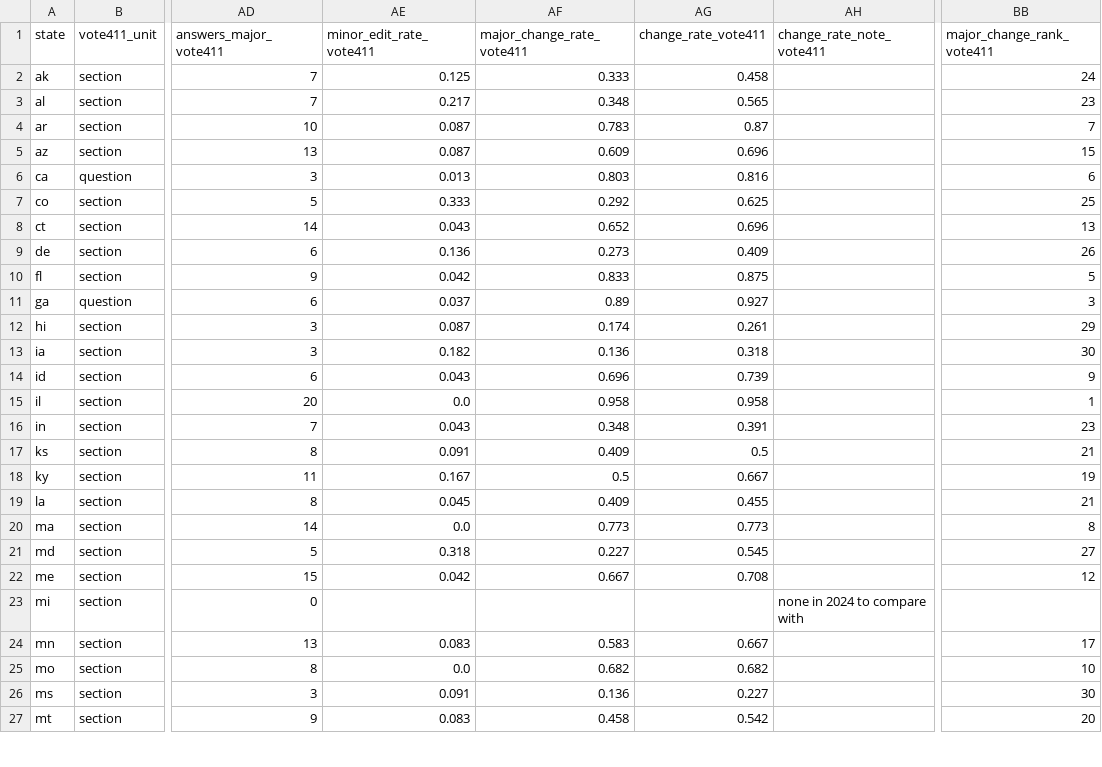
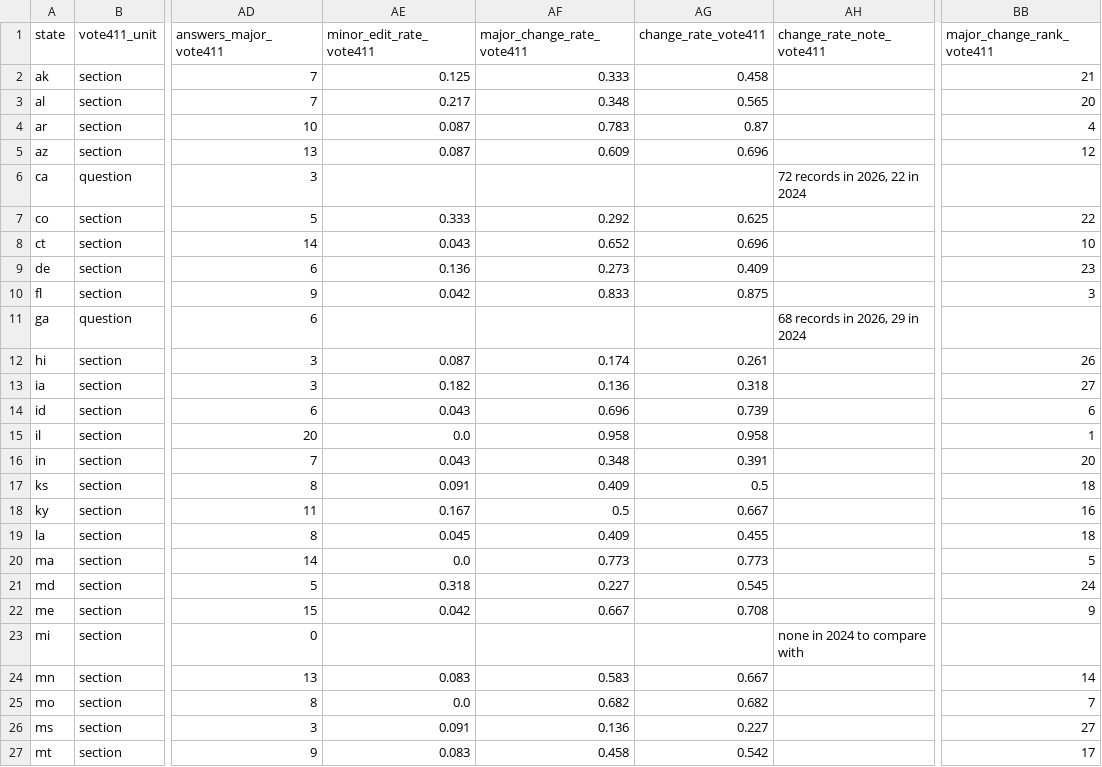
Before and after one commit to CEASLEY803/voter-faqs-2026, a CSV file: data/2026/analysis/per_state.csv, drawn as a sheet; only a part is shown, gaps mark what is left out; the diff covers the shown part only; the diff names each change by its address in the sheet, - before the commit and + after, or states it on an @@ line.

```diff
--- a/data/2026/analysis/per_state.csv
+++ b/data/2026/analysis/per_state.csv
-BB2 (major_change_rank_vote411): 24
+BB2 (major_change_rank_vote411): 21
-BB3 (major_change_rank_vote411): 23
+BB3 (major_change_rank_vote411): 20
-BB4 (major_change_rank_vote411): 7
+BB4 (major_change_rank_vote411): 4
-BB5 (major_change_rank_vote411): 15
+BB5 (major_change_rank_vote411): 12
-AE6 (minor_edit_rate_vote411): 0.013
+AE6 (minor_edit_rate_vote411): (empty)
-AF6 (major_change_rate_vote411): 0.803
+AF6 (major_change_rate_vote411): (empty)
-AG6 (change_rate_vote411): 0.816
+AG6 (change_rate_vote411): (empty)
-AH6 (change_rate_note_vote411): (empty)
+AH6 (change_rate_note_vote411): 72 records in 2026, 22 in 2024
-BB6 (major_change_rank_vote411): 6
+BB6 (major_change_rank_vote411): (empty)
-BB7 (major_change_rank_vote411): 25
+BB7 (major_change_rank_vote411): 22
-BB8 (major_change_rank_vote411): 13
+BB8 (major_change_rank_vote411): 10
-BB9 (major_change_rank_vote411): 26
+BB9 (major_change_rank_vote411): 23
-BB10 (major_change_rank_vote411): 5
+BB10 (major_change_rank_vote411): 3
-AE11 (minor_edit_rate_vote411): 0.037
+AE11 (minor_edit_rate_vote411): (empty)
-AF11 (major_change_rate_vote411): 0.89
+AF11 (major_change_rate_vote411): (empty)
-AG11 (change_rate_vote411): 0.927
+AG11 (change_rate_vote411): (empty)
-AH11 (change_rate_note_vote411): (empty)
+AH11 (change_rate_note_vote411): 68 records in 2026, 29 in 2024
-BB11 (major_change_rank_vote411): 3
+BB11 (major_change_rank_vote411): (empty)
-BB12 (major_change_rank_vote411): 29
+BB12 (major_change_rank_vote411): 26
-BB13 (major_change_rank_vote411): 30
+BB13 (major_change_rank_vote411): 27
-BB14 (major_change_rank_vote411): 9
+BB14 (major_change_rank_vote411): 6
-BB16 (major_change_rank_vote411): 23
+BB16 (major_change_rank_vote411): 20
-BB17 (major_change_rank_vote411): 21
+BB17 (major_change_rank_vote411): 18
-BB18 (major_change_rank_vote411): 19
+BB18 (major_change_rank_vote411): 16
-BB19 (major_change_rank_vote411): 21
+BB19 (major_change_rank_vote411): 18
-BB20 (major_change_rank_vote411): 8
+BB20 (major_change_rank_vote411): 5
-BB21 (major_change_rank_vote411): 27
+BB21 (major_change_rank_vote411): 24
-BB22 (major_change_rank_vote411): 12
+BB22 (major_change_rank_vote411): 9
-BB24 (major_change_rank_vote411): 17
+BB24 (major_change_rank_vote411): 14
-BB25 (major_change_rank_vote411): 10
+BB25 (major_change_rank_vote411): 7
-BB26 (major_change_rank_vote411): 30
+BB26 (major_change_rank_vote411): 27
-BB27 (major_change_rank_vote411): 20
+BB27 (major_change_rank_vote411): 17
```
Also changed, not shown: 26 edited cells elsewhere in this file, data/2026/analysis/rankings.csv, data/2026/quality/quality_report.csv, 2 other files.
